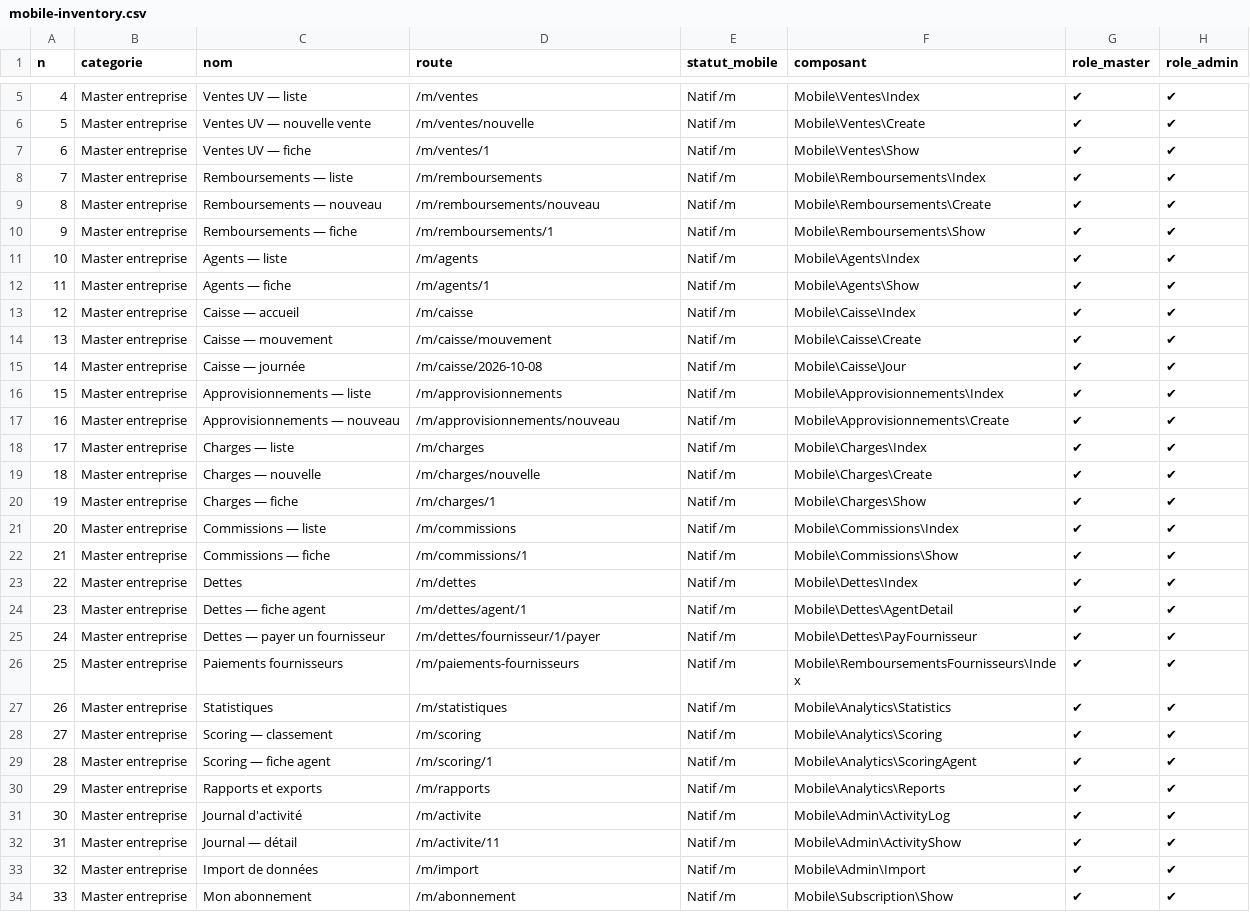
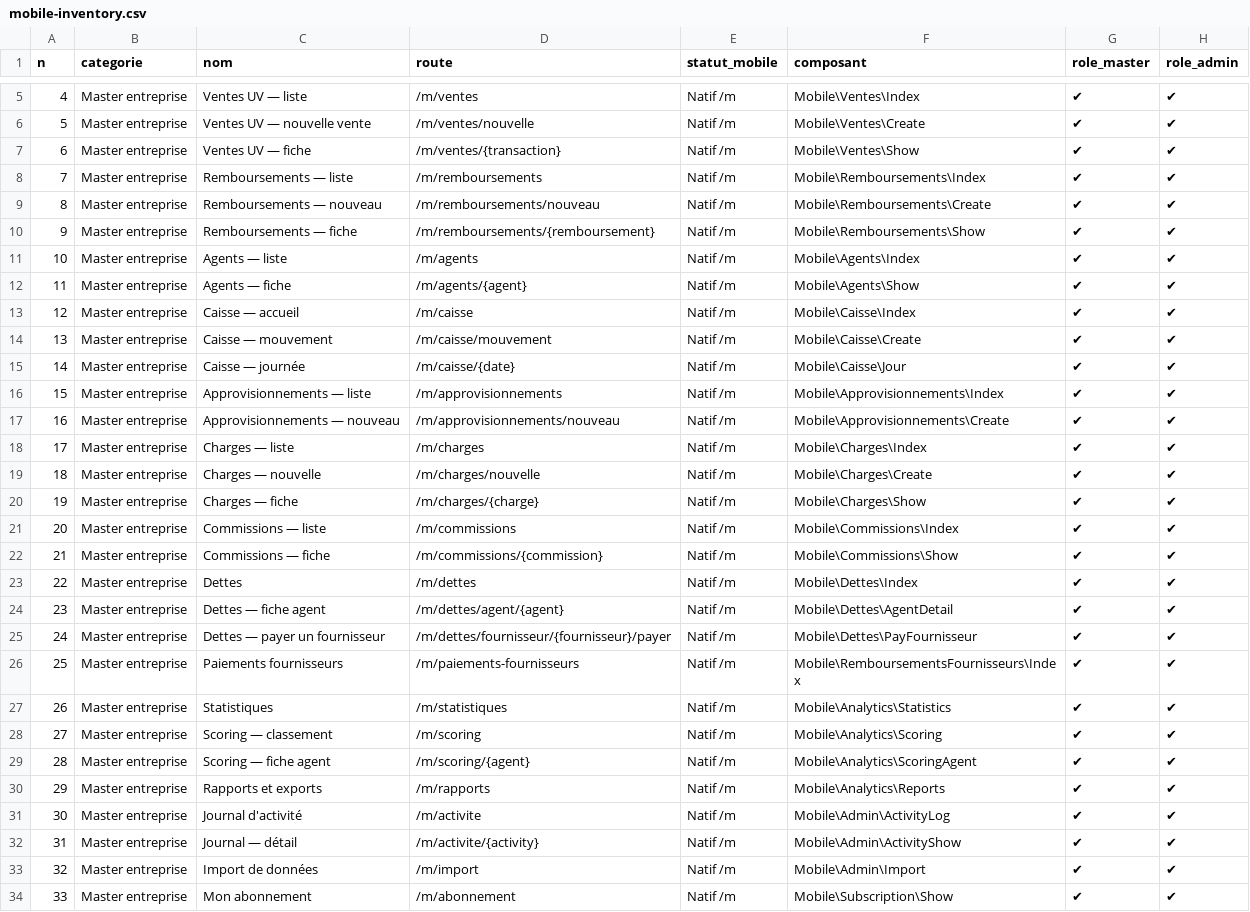
Before and after one commit to rachedcedric/uvsystem, a CSV file: docs/mobile-inventory.csv, drawn as a sheet; only a part is shown, gaps mark what is left out; the diff covers the shown part only; the diff names each change by its address in the sheet, - before the commit and + after, or states it on an @@ line.

```diff
--- a/docs/mobile-inventory.csv
+++ b/docs/mobile-inventory.csv
-D7 (route): /m/ventes/1
+D7 (route): /m/ventes/{transaction}
-D10 (route): /m/remboursements/1
+D10 (route): /m/remboursements/{remboursement}
-D12 (route): /m/agents/1
+D12 (route): /m/agents/{agent}
-D15 (route): /m/caisse/2026-10-08
+D15 (route): /m/caisse/{date}
-D20 (route): /m/charges/1
+D20 (route): /m/charges/{charge}
-D22 (route): /m/commissions/1
+D22 (route): /m/commissions/{commission}
-D24 (route): /m/dettes/agent/1
+D24 (route): /m/dettes/agent/{agent}
-D25 (route): /m/dettes/fournisseur/1/payer
+D25 (route): /m/dettes/fournisseur/{fournisseur}/payer
-D29 (route): /m/scoring/1
+D29 (route): /m/scoring/{agent}
-D32 (route): /m/activite/11
+D32 (route): /m/activite/{activity}
```
Also changed, not shown: 23 edited cells elsewhere in this file, 1 other file.
